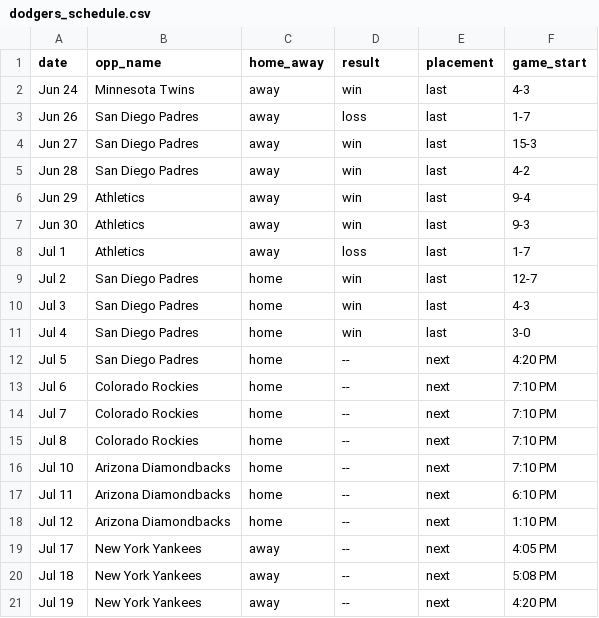
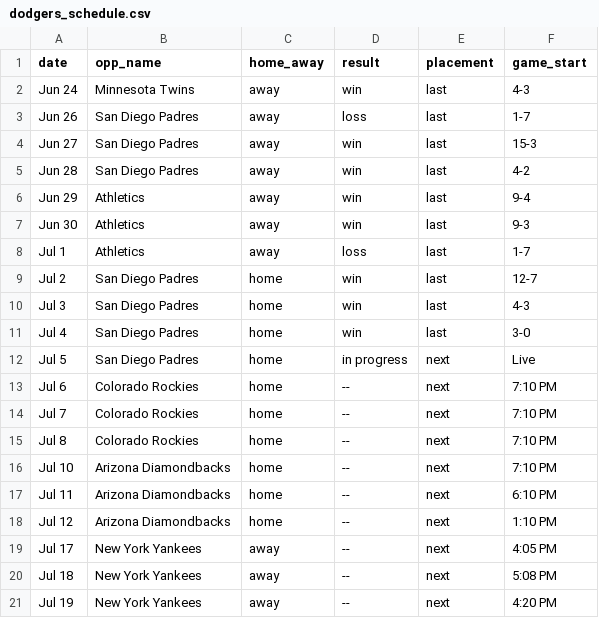
Before and after one commit to stiles/dodgers, a CSV file: data/standings/dodgers_schedule.csv, drawn as a sheet.

```diff
--- a/data/standings/dodgers_schedule.csv
+++ b/data/standings/dodgers_schedule.csv
@@ -11,3 +11,3 @@ Jul 3,San Diego Padres,home,win,last,4-3
 Jul 4,San Diego Padres,home,win,last,3-0
-Jul 5,San Diego Padres,home,--,next,4:20 PM
+Jul 5,San Diego Padres,home,in progress,next,Live
 Jul 6,Colorado Rockies,home,--,next,7:10 PM
```
Also changed, not shown: data/batting/dodgers_player_batting_1958_present.csv, data/batting/dodgers_player_batting_current_table.csv, 36 other files.
